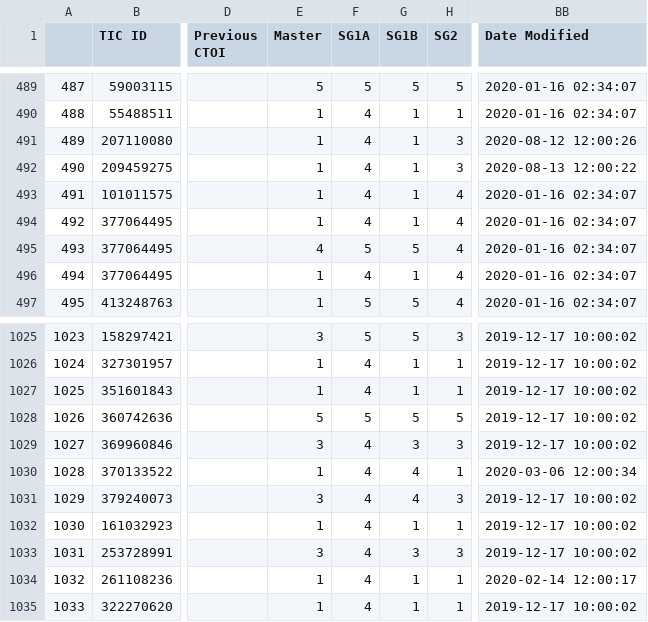
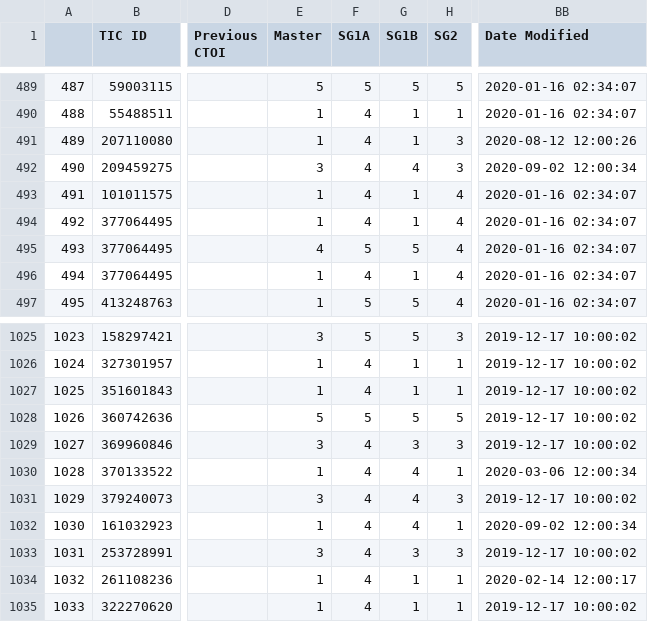
Before and after one commit to elisaquintana/exoplots, a CSV file: data/tess-candidates.csv, drawn as a sheet; only a part is shown, gaps mark what is left out; the diff names each change by its address in the sheet, - before the commit and + after, or states it on an @@ line.

```diff
--- a/data/tess-candidates.csv
+++ b/data/tess-candidates.csv
-E492 (Master): 1
+E492 (Master): 3
-G492 (SG1B): 1
+G492 (SG1B): 4
-BB492 (Date Modified): 2020-08-13 12:00:22
+BB492 (Date Modified): 2020-09-02 12:00:34
-G1032 (SG1B): 1
+G1032 (SG1B): 4
-BB1032 (Date Modified): 2019-12-17 10:00:02
+BB1032 (Date Modified): 2020-09-02 12:00:34
```
Also changed, not shown: 23 other files.
